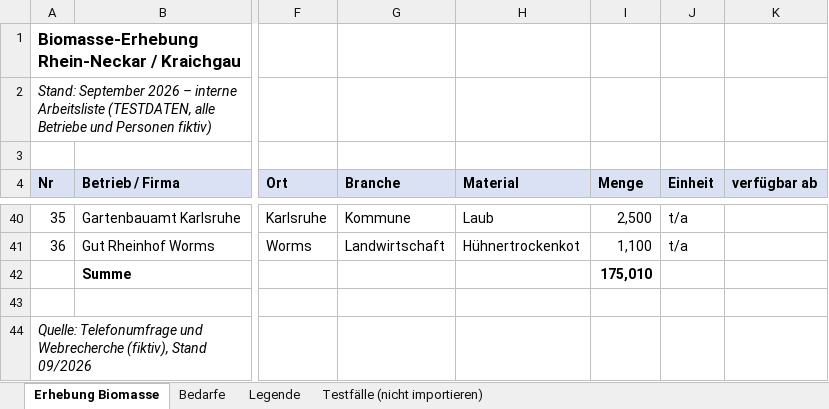
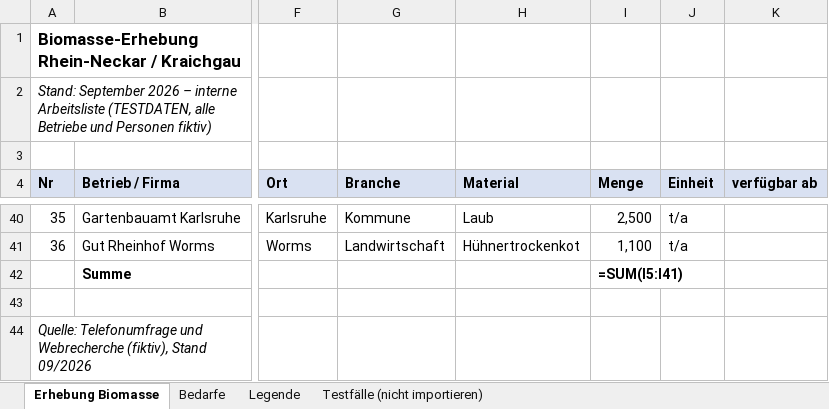
Before and after one commit to ericschmittls99-pixel/bhyo-markt, an Excel workbook: docs/beispiele/import-testdatei-ap27.xlsx, sheet Erhebung Biomasse, drawn as a sheet; only a part is shown, gaps mark what is left out; values as stored, in another font and other column widths than the file's, no borders; formulas without a stored value are shown as written; the diff names each change by its address in the sheet, - before the commit and + after, or states it on an @@ line.

```diff
--- a/docs/beispiele/import-testdatei-ap27.xlsx (sheet Erhebung Biomasse)
+++ b/docs/beispiele/import-testdatei-ap27.xlsx (sheet Erhebung Biomasse)
-I42 (Menge): 175,010
+I42 (Menge): =SUM(I5:I41)
```
Also changed, not shown: sheet Testfälle (nicht importieren), 3 other files.
